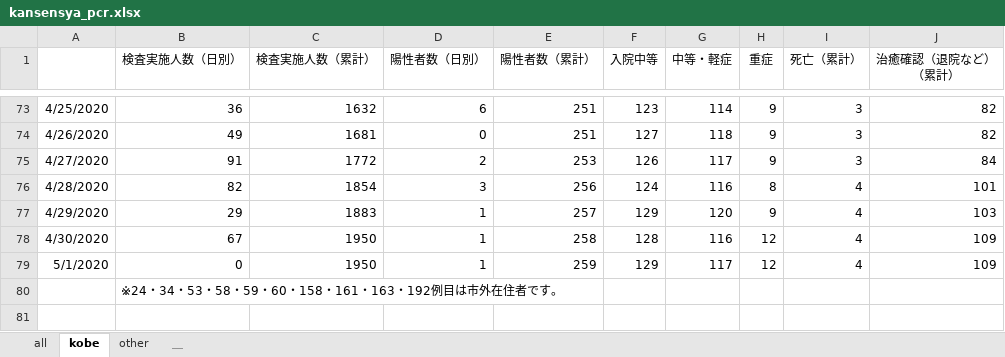
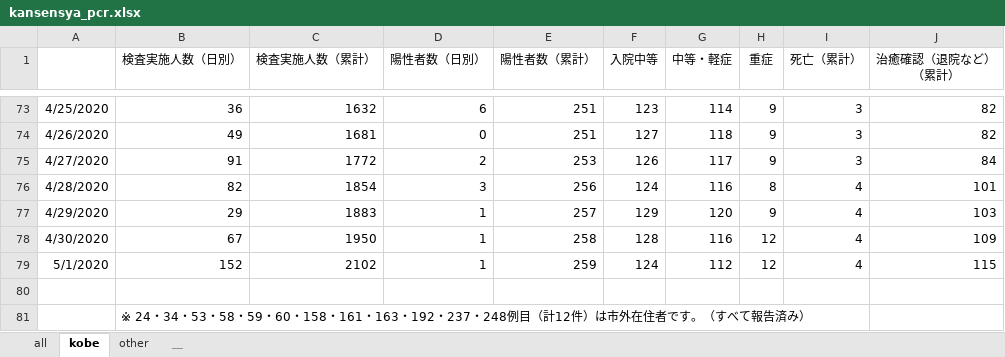
Before and after one commit to y-chan/covid19kobe-scraping, an Excel workbook: kansensya_pcr.xlsx, sheet kobe, drawn as a sheet; only a part is shown, gaps mark what is left out; values as stored, in another font and other column widths than the file's, no borders; addresses are those after the commit; the diff names each change by its address in the sheet, - before the commit and + after, or states it on an @@ line.

```diff
--- a/kansensya_pcr.xlsx (sheet kobe)
+++ b/kansensya_pcr.xlsx (sheet kobe)
-B79 (検査実施人数（日別）): 0
+B79 (検査実施人数（日別）): 152
-C79 (検査実施人数（累計）): 1950
+C79 (検査実施人数（累計）): 2102
-F79 (入院中等): 129
+F79 (入院中等): 124
-G79 (中等・軽症): 117
+G79 (中等・軽症): 112
-J79 (治癒確認（退院など） （累計）): 109
+J79 (治癒確認（退院など） （累計）): 115
+row 80: (empty)
-B81 (検査実施人数（日別）): ※24・34・53・58・59・60・158・161・163・192例目は市外在住者です。
+B81 (検査実施人数（日別）): ※ 24・34・53・58・59・60・158・161・163・192・237・248例目（計12件）は市外在住者です。（すべて報告済み）
```
Also changed, not shown: sheet all, sheet other, sodan.xlsx, 1 other file.
